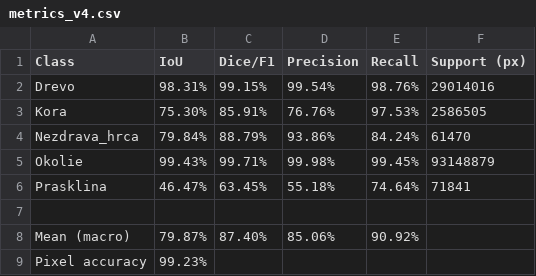
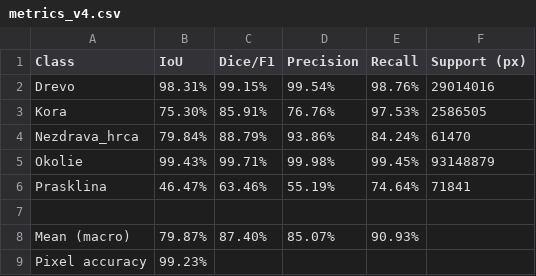
Before and after one commit to OndrejV7/Segmentacia_SegFormer, a CSV file: Python_training_resources/metrics_v4.csv, drawn as a sheet.

```diff
--- a/Python_training_resources/metrics_v4.csv
+++ b/Python_training_resources/metrics_v4.csv
@@ -5,5 +5,5 @@ Nezdrava_hrca,79.84%,88.79%,93.86%,84.24%,61470
 Okolie,99.43%,99.71%,99.98%,99.45%,93148879
-Prasklina,46.47%,63.45%,55.18%,74.64%,71841
+Prasklina,46.47%,63.46%,55.19%,74.64%,71841
 
-Mean (macro),79.87%,87.40%,85.06%,90.92%,
+Mean (macro),79.87%,87.40%,85.07%,90.93%,
 Pixel accuracy,99.23%,,,,
```
Also changed, not shown: 19 other files.
